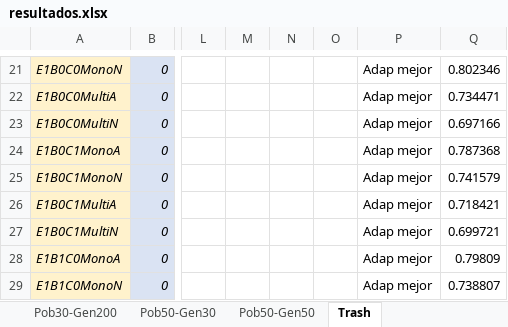
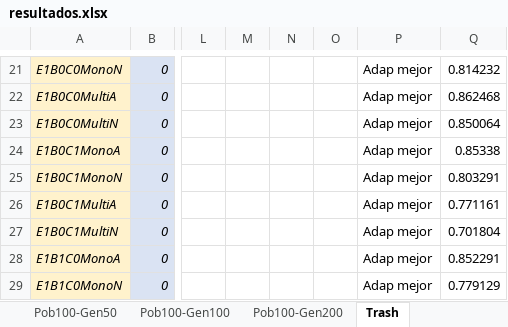
Before and after one commit to samus24/GeneticGame, an Excel workbook: AG/AG/testbench/resultados.xlsx, sheet Trash, drawn as a sheet; only a part is shown, gaps mark what is left out; values as stored, in another font and other column widths than the file's, no borders; the diff covers the shown part only; the diff names each change by its address in the sheet, - before the commit and + after, or states it on an @@ line.

```diff
--- a/AG/AG/testbench/resultados.xlsx (sheet Trash)
+++ b/AG/AG/testbench/resultados.xlsx (sheet Trash)
+sheet tab: Pob100-Gen50
+sheet tab: Pob100-Gen100
+sheet tab: Pob100-Gen200
-Q21: 0.802346
+Q21: 0.814232
-Q22: 0.734471
+Q22: 0.862468
-Q23: 0.697166
+Q23: 0.850064
-Q24: 0.787368
+Q24: 0.85338
-Q25: 0.741579
+Q25: 0.803291
-Q26: 0.718421
+Q26: 0.771161
-Q27: 0.699721
+Q27: 0.701804
-Q28: 0.79809
+Q28: 0.852291
-Q29: 0.738807
+Q29: 0.779129
```
Also changed, not shown: other rows of this sheet, sheet Comun, other sheet tabs, charts or pictures, 12 other files.
